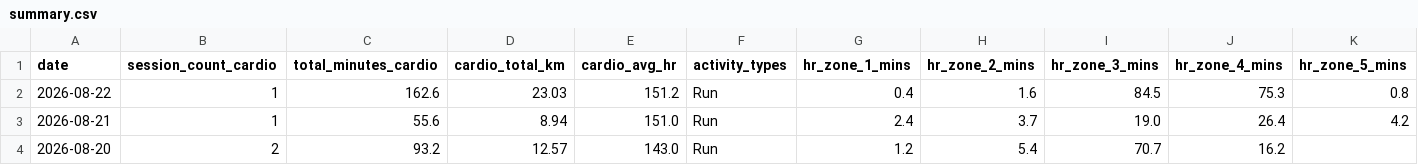
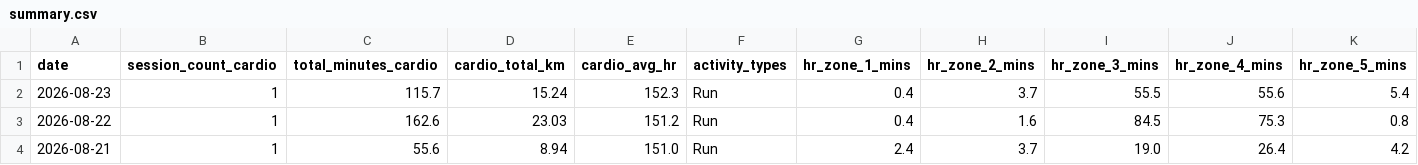
Before and after one commit to mandrew723/training-data, a CSV file: summary.csv, drawn as a sheet; only a part is shown; the shorter side is filled out with more unchanged rows; the diff names each change by its address in the sheet, - before the commit and + after, or states it on an @@ line.

```diff
--- a/summary.csv
+++ b/summary.csv
+row 2: 2026-08-23 | 1 | 115.7 | 15.24 | 152.3 | Run | 0.4 | 3.7 | 55.5 | 55.6 | 5.4
```
